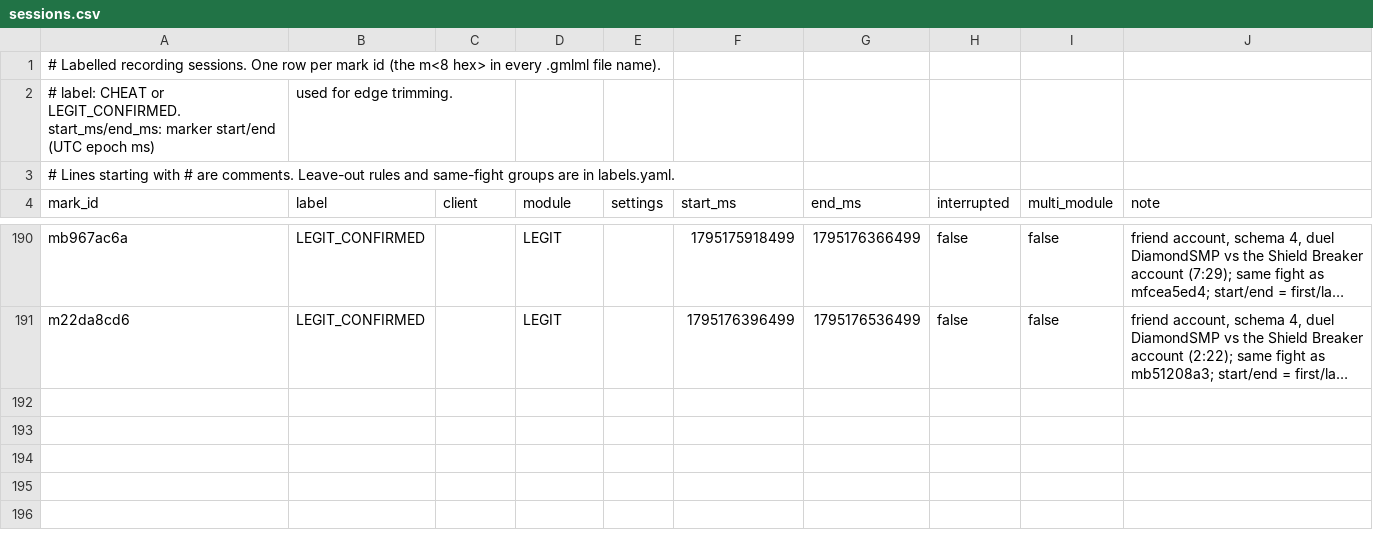
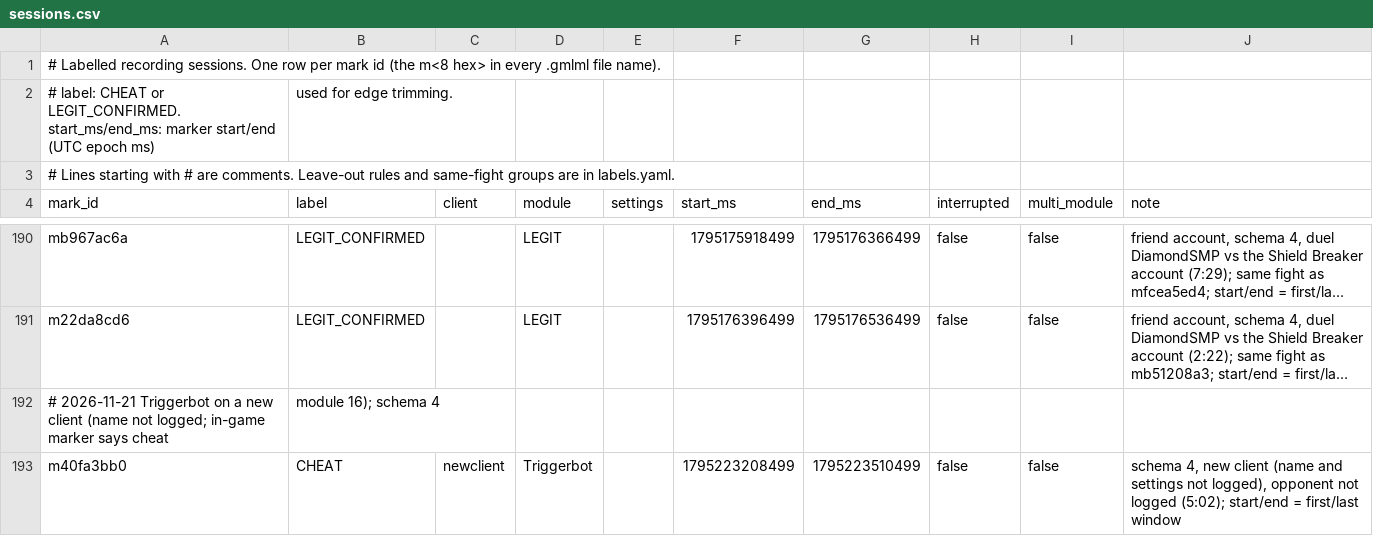
Before and after one commit to vanillaxtra/grimml, a CSV file: training/config/sessions.csv, drawn as a sheet; only a part is shown, gaps mark what is left out; long unchanged cells end in …; the diff names each change by its address in the sheet, - before the commit and + after, or states it on an @@ line.

```diff
--- a/training/config/sessions.csv
+++ b/training/config/sessions.csv
+row 192: # 2026-11-21 Triggerbot on a new client (name not logged; in-game marker says cheat | module 16); schema 4
+row 193: m40fa3bb0 | CHEAT | newclient | Triggerbot |  | 1795223208499 | 1795223510499 | false | false | schema 4, new client (name and settings not logged), opponent not logged (5:02); start/end = first/last window
```
Also changed, not shown: 1 other file.
